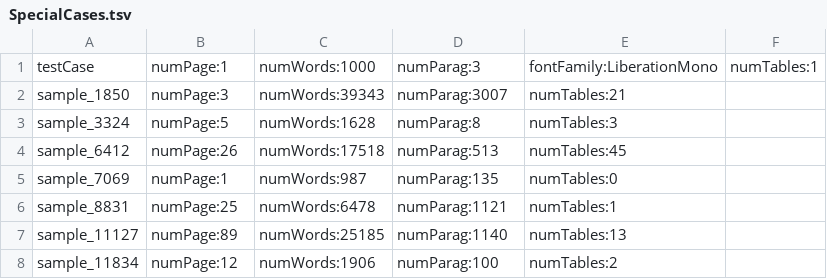
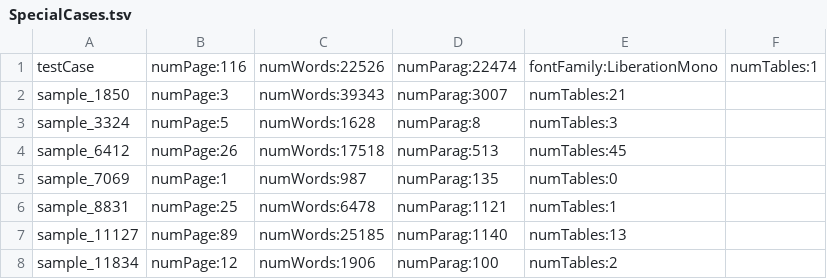
Before and after one commit to kduretec/TestDataGenerator, a TSV file: DataGenerator/resources/SpecialCases.tsv, drawn as a sheet; only a part is shown.

```diff
--- a/DataGenerator/resources/SpecialCases.tsv
+++ b/DataGenerator/resources/SpecialCases.tsv
@@ -1,2 +1,2 @@
-testCase	numPage:1	numWords:1000	numParag:3	fontFamily:LiberationMono	numTables:1
+testCase	numPage:116	numWords:22526	numParag:22474	fontFamily:LiberationMono	numTables:1
 sample_1850	numPage:3	numWords:39343	numParag:3007	numTables:21
```
Also changed, not shown: 21 other files.
